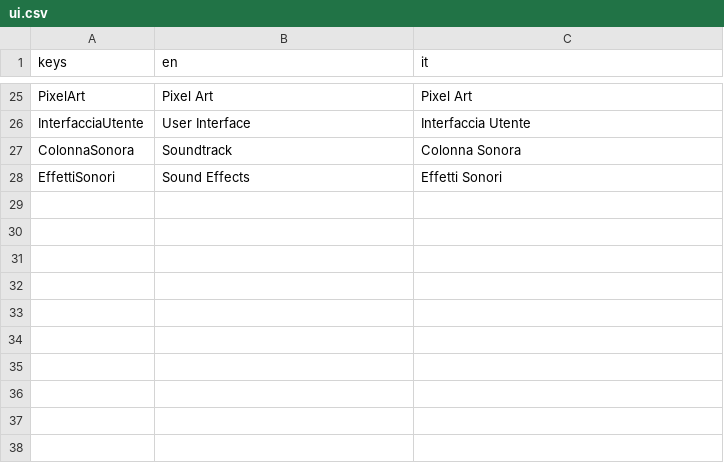
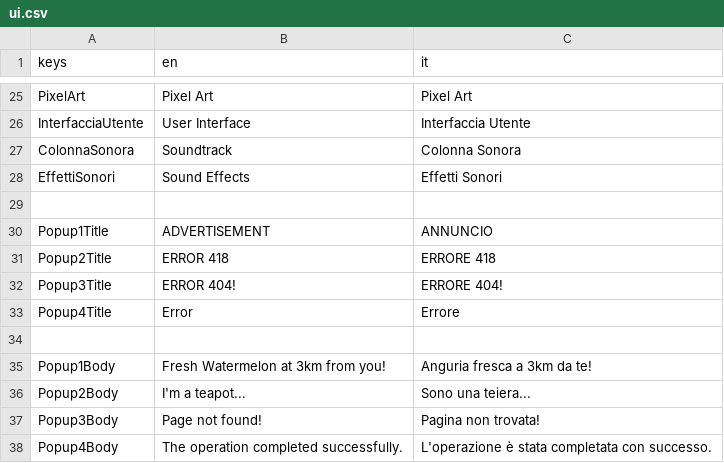
Before and after one commit to cristian-tentella/enigma-gioco, a CSV file: localization/ui/ui.csv, drawn as a sheet; only a part is shown, gaps mark what is left out.

```diff
--- a/localization/ui/ui.csv
+++ b/localization/ui/ui.csv
@@ -28 +28,11 @@ ColonnaSonora;Soundtrack;Colonna Sonora
 EffettiSonori;Sound Effects;Effetti Sonori
+
+Popup1Title;ADVERTISEMENT;ANNUNCIO
+Popup2Title;ERROR 418;ERRORE 418
+Popup3Title;ERROR 404!;ERRORE 404!
+Popup4Title;Error;Errore
+
+Popup1Body;Fresh Watermelon at 3km from you!;Anguria fresca a 3km da te!
+Popup2Body;I'm a teapot...;Sono una teiera...
+Popup3Body;Page not found!;Pagina non trovata!
+Popup4Body;The operation completed successfully.;L'operazione è stata completata con successo.
```
Also changed, not shown: localization/dialogue/dialogues.csv, 4 other files.
